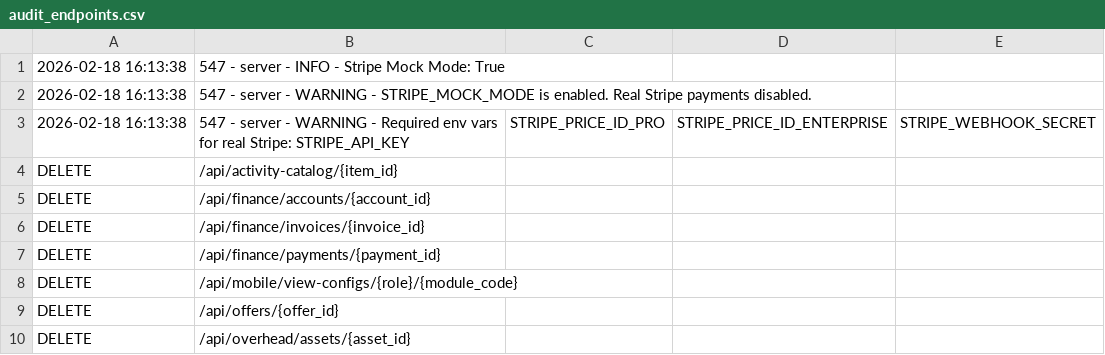
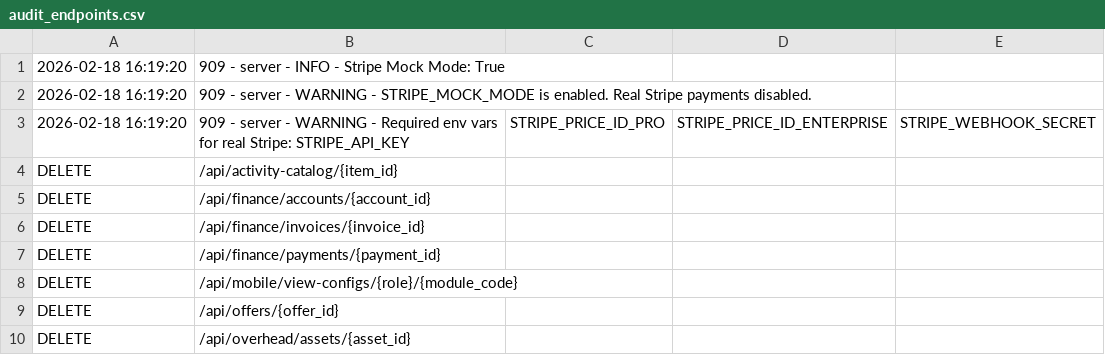
Before and after one commit to krumingo/BEG_Worck, a CSV file: audit_endpoints.csv, drawn as a sheet; only a part is shown.

```diff
--- a/audit_endpoints.csv
+++ b/audit_endpoints.csv
@@ -1,4 +1,4 @@
-2026-02-18 16:13:38,547 - server - INFO - Stripe Mock Mode: True
-2026-02-18 16:13:38,547 - server - WARNING - STRIPE_MOCK_MODE is enabled. Real Stripe payments disabled.
-2026-02-18 16:13:38,547 - server - WARNING - Required env vars for real Stripe: STRIPE_API_KEY, STRIPE_PRICE_ID_PRO, STRIPE_PRICE_ID_ENTERPRISE, STRIPE_WEBHOOK_SECRET
+2026-02-18 16:19:20,909 - server - INFO - Stripe Mock Mode: True
+2026-02-18 16:19:20,909 - server - WARNING - STRIPE_MOCK_MODE is enabled. Real Stripe payments disabled.
+2026-02-18 16:19:20,909 - server - WARNING - Required env vars for real Stripe: STRIPE_API_KEY, STRIPE_PRICE_ID_PRO, STRIPE_PRICE_ID_ENTERPRISE, STRIPE_WEBHOOK_SECRET
 DELETE,/api/activity-catalog/{item_id}
```
Also changed, not shown: 3 other files.
